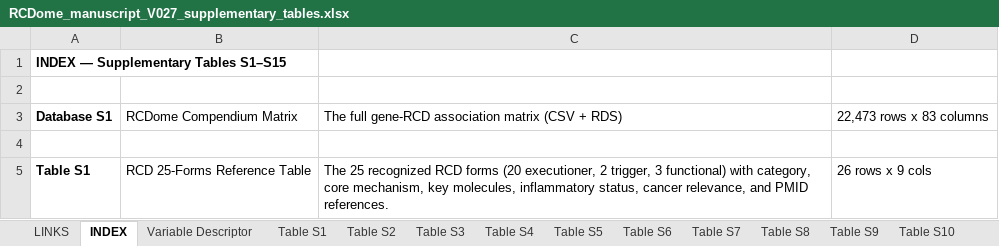
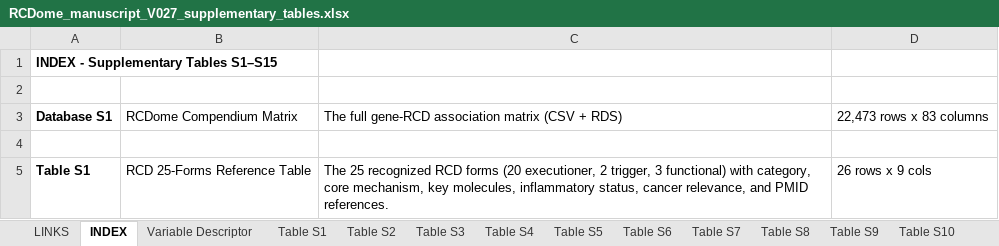
Before and after one commit to BioCancerInformatics/RCDome, an Excel workbook: RCDome_manuscript_V027_supplementary_tables.xlsx, sheet INDEX, drawn as a sheet; only a part is shown; values as stored, in another font and other column widths than the file's, no borders; the diff names each change by its address in the sheet, - before the commit and + after, or states it on an @@ line.

Commit message:
Sync V027: app+manuscript+matrix (evidence-first sweep, server-side tables, lazy data load, RDS regenerated from CSV, signatures vestige removed, board Q&A in HTML export)

```diff
--- a/RCDome_manuscript_V027_supplementary_tables.xlsx (sheet INDEX)
+++ b/RCDome_manuscript_V027_supplementary_tables.xlsx (sheet INDEX)
-A1: INDEX — Supplementary Tables S1–S15
+A1: INDEX - Supplementary Tables S1–S15
```
Also changed, not shown: sheet Matrix Descriptor, sheet Table S12, sheet Table S2, sheet Variable Descriptor, sheet LINKS, 34 other files.
